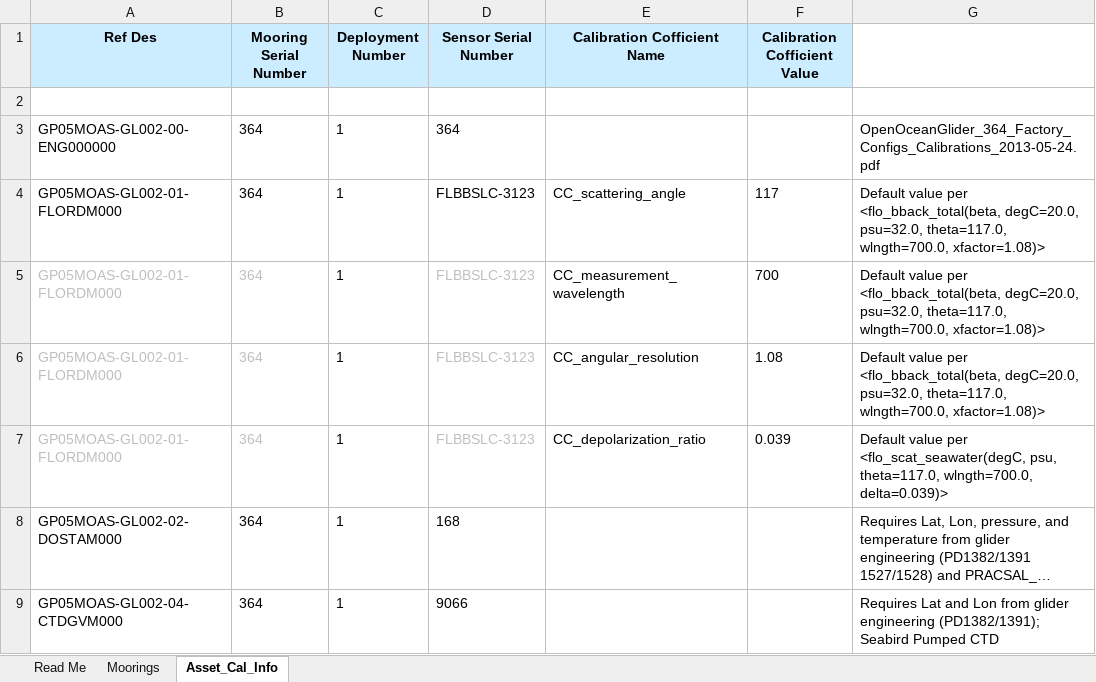
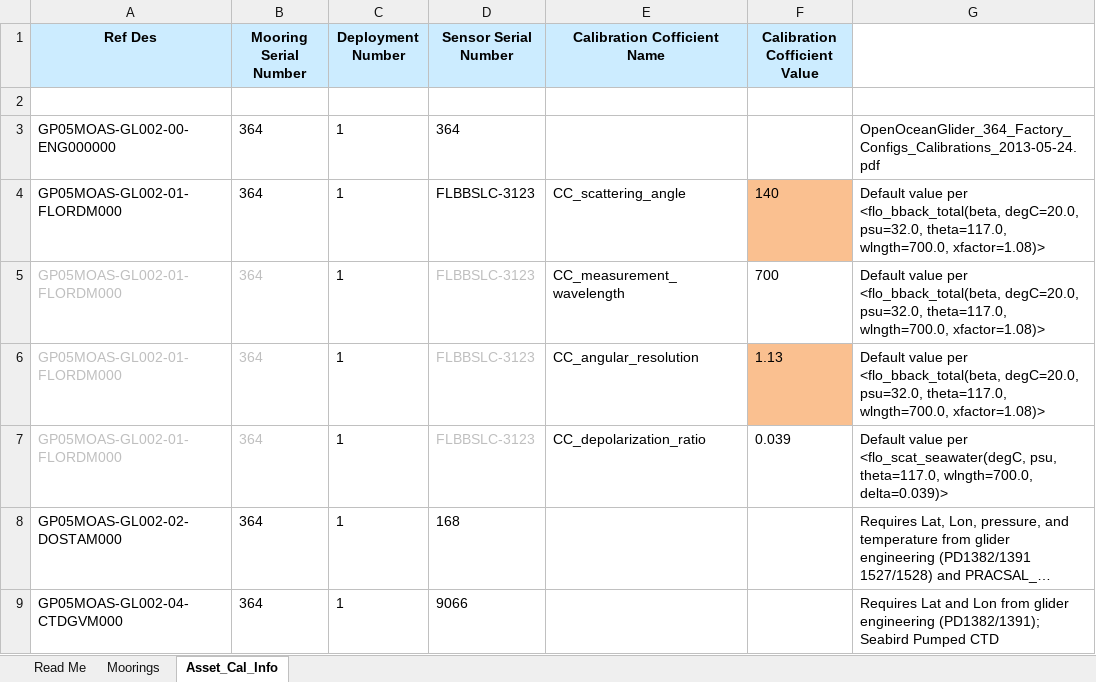
Before and after one commit to oceanobservatories/ingestion-csvs, an Excel workbook: GP05MOAS-GL002/Omaha_Cal_Info_GP05MOAS-GL002_00001.xlsx, sheet Asset_Cal_Info, drawn as a sheet; long unchanged cells end in …; values as stored, in another font and other column widths than the file's, no borders; the diff names each change by its address in the sheet, - before the commit and + after, or states it on an @@ line.

Commit message:
Redmine ticket 8570 cal sheets for GP05MOAS-GL001 and GP05MOAS-GL002 modified.

```diff
--- a/GP05MOAS-GL002/Omaha_Cal_Info_GP05MOAS-GL002_00001.xlsx (sheet Asset_Cal_Info)
+++ b/GP05MOAS-GL002/Omaha_Cal_Info_GP05MOAS-GL002_00001.xlsx (sheet Asset_Cal_Info)
-F4 (Calibration Cofficient Value): 117
+F4 (Calibration Cofficient Value): 140
-F4 fill: none
+F4 fill: #FAC090
-F6 (Calibration Cofficient Value): 1.08
+F6 (Calibration Cofficient Value): 1.13
-F6 fill: none
+F6 fill: #FAC090
```
Also changed, not shown: GP05MOAS-GL001/Omaha_Cal_Info_GP05MOAS-GL001_00001.xlsx, GP05MOAS-GL001/Omaha_Cal_Info_GP05MOAS-GL001_00002.xlsx, 5 other files.
